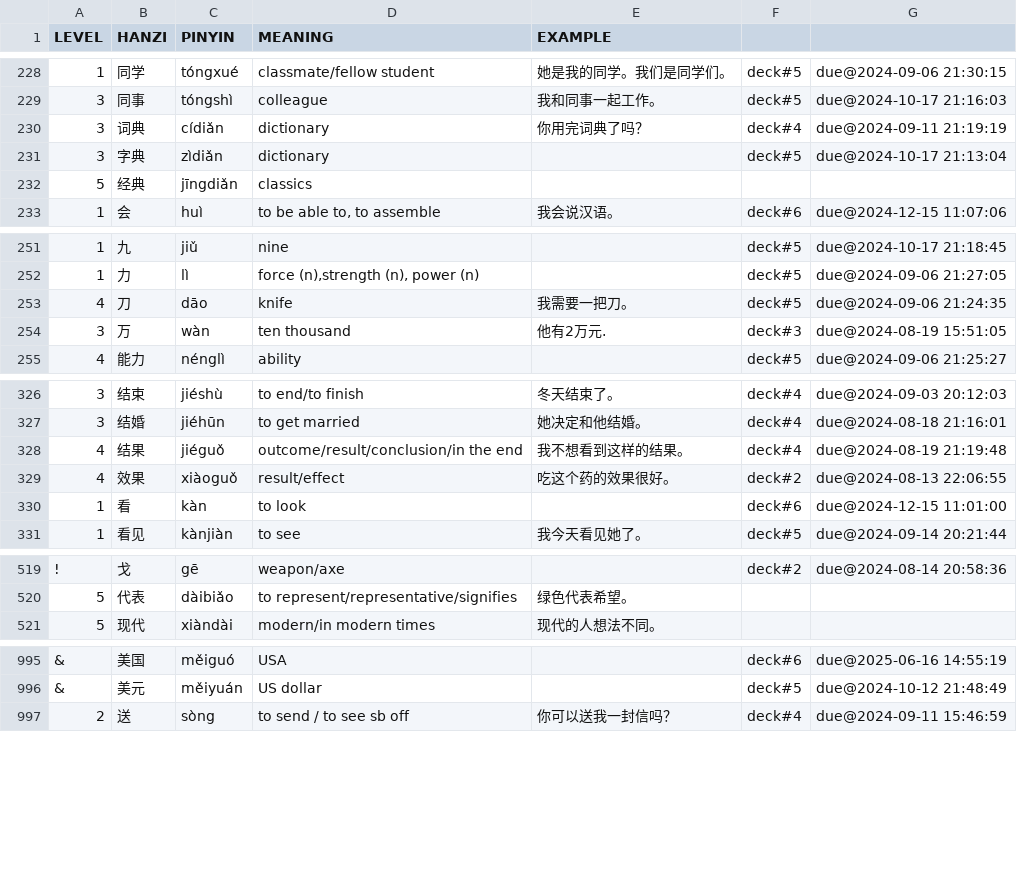
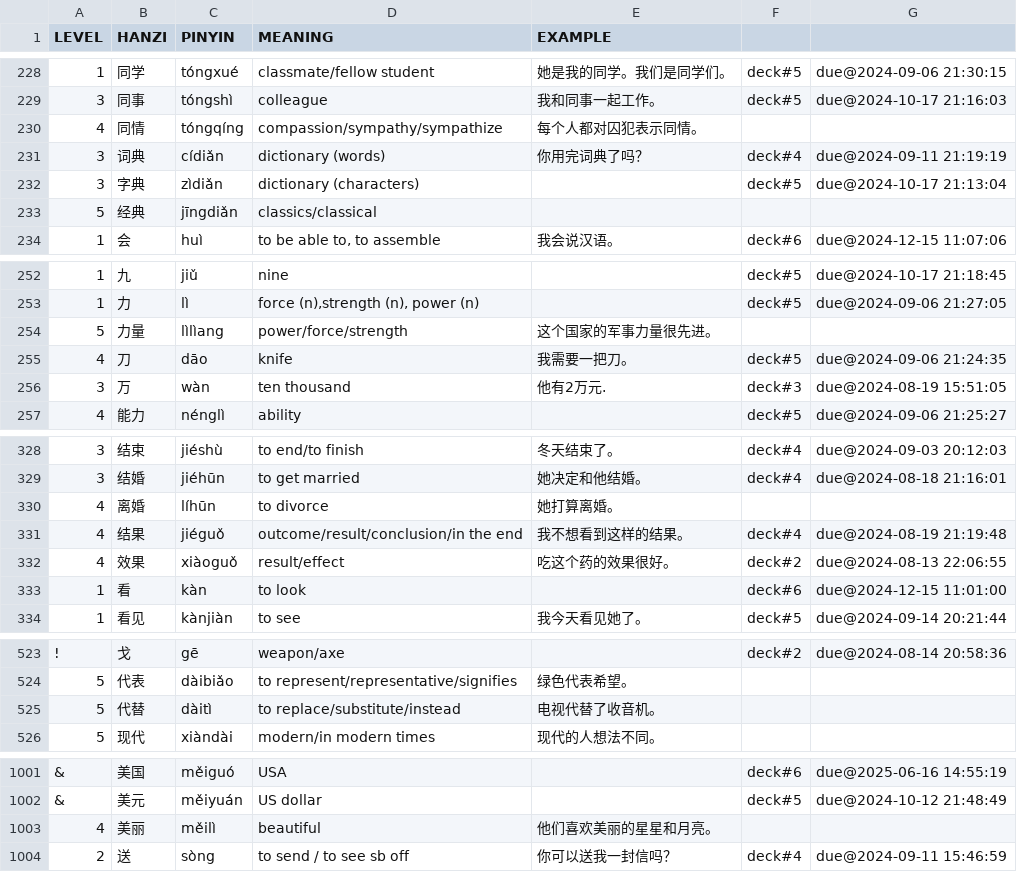
Before and after one commit to proycon/vocadata, a TSV file: zh/myorder.tsv, drawn as a sheet; only a part is shown, gaps mark what is left out; the diff covers the shown part only.

Commit message:
added words

```diff
--- a/zh/myorder.tsv
+++ b/zh/myorder.tsv
@@ -229,5 +229,6 @@ LEVEL	HANZI	PINYIN	MEANING	EXAMPLE
 3	同事	tóngshì	colleague	我和同事一起工作。	deck#5	due@2024-10-17 21:16:03
-3	词典	cídiǎn	dictionary	你用完词典了吗？	deck#4	due@2024-09-11 21:19:19
-3	字典	zìdiǎn	dictionary		deck#5	due@2024-10-17 21:13:04
-5	经典	jīngdiǎn	classics			
+4	同情	tóngqíng	compassion/sympathy/sympathize	每个人都对囚犯表示同情。	
+3	词典	cídiǎn	dictionary (words)	你用完词典了吗？	deck#4	due@2024-09-11 21:19:19
+3	字典	zìdiǎn	dictionary (characters)		deck#5	due@2024-10-17 21:13:04
+5	经典	jīngdiǎn	classics/classical			
 1	会	huì	to be able to, to assemble	我会说汉语。	deck#6	due@2024-12-15 11:07:06
@@ -252,2 +253,3 @@ LEVEL	HANZI	PINYIN	MEANING	EXAMPLE
 1	力	lì	force (n),strength (n), power (n)		deck#5	due@2024-09-06 21:27:05
+5	力量	lìlìang	power/force/strength	这个国家的军事力量很先进。
 4	刀	dāo	knife	我需要一把刀。	deck#5	due@2024-09-06 21:24:35
@@ -327,2 +329,3 @@ LEVEL	HANZI	PINYIN	MEANING	EXAMPLE
 3	结婚	jiéhūn	to get married	她决定和他结婚。	deck#4	due@2024-08-18 21:16:01
+4	离婚	líhūn	to divorce	她打算离婚。
 4	结果	jiéguǒ	outcome/result/conclusion/in the end	我不想看到这样的结果。	deck#4	due@2024-08-19 21:19:48
@@ -520,2 +524,3 @@ LEVEL	HANZI	PINYIN	MEANING	EXAMPLE
 5	代表	dàibiǎo	to represent/representative/signifies	绿色代表希望。
+5	代替	dàitì	to replace/substitute/instead	电视代替了收音机。
 5	现代	xiàndài	modern/in modern times	现代的人想法不同。
@@ -996,2 +1002,3 @@ LEVEL	HANZI	PINYIN	MEANING	EXAMPLE
 &	美元	měiyuán	US dollar		deck#5	due@2024-10-12 21:48:49
+4	美丽	měilì	beautiful	他们喜欢美丽的星星和月亮。
 2	送	sòng	to send / to see sb off	你可以送我一封信吗？	deck#4	due@2024-09-11 15:46:59
```
Also changed, not shown: 3 added rows elsewhere in this file.
